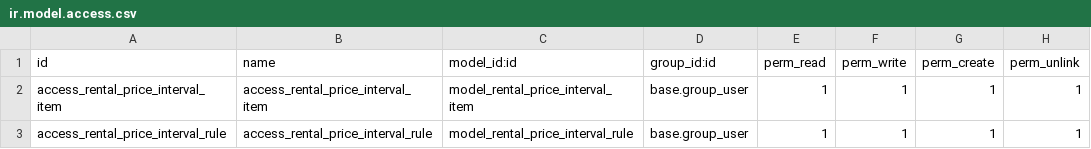
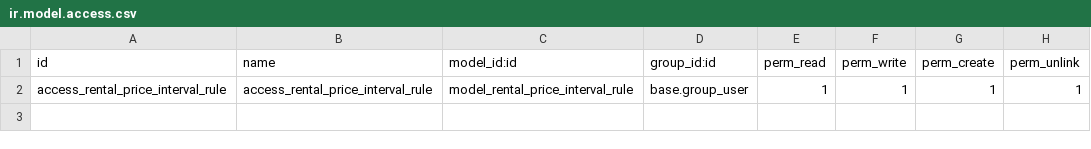
Before and after one commit to daramousk/vertical-rental, a CSV file: rental_pricelist_interval/security/ir.model.access.csv, drawn as a sheet; the diff names each change by its address in the sheet, - before the commit and + after, or states it on an @@ line.

Commit message:
[MIG] rental_pricelist_interval: Migration to 14.0

```diff
--- a/rental_pricelist_interval/security/ir.model.access.csv
+++ b/rental_pricelist_interval/security/ir.model.access.csv
-row 2: access_rental_price_interval_item | access_rental_price_interval_item | model_rental_price_interval_item | base.group_user | 1 | 1 | 1 | 1
```
Also changed, not shown: 12 other files.
